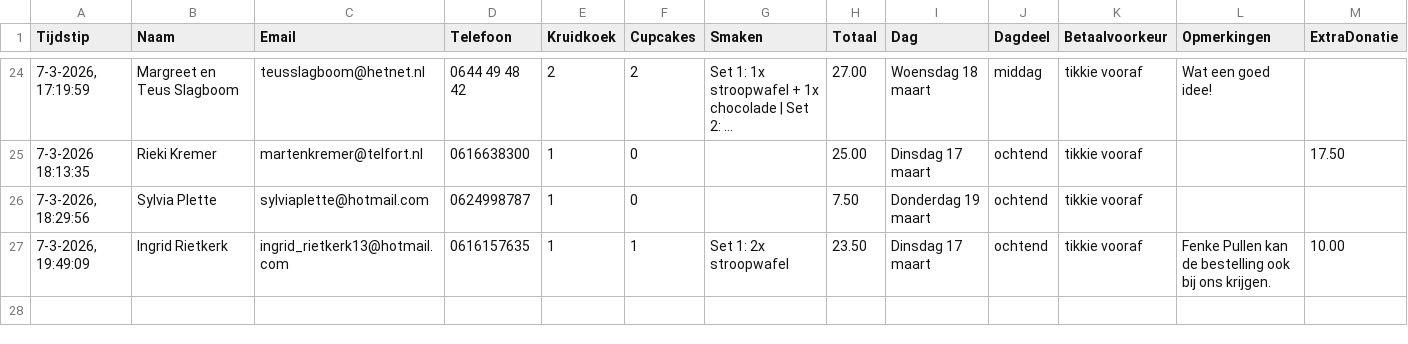
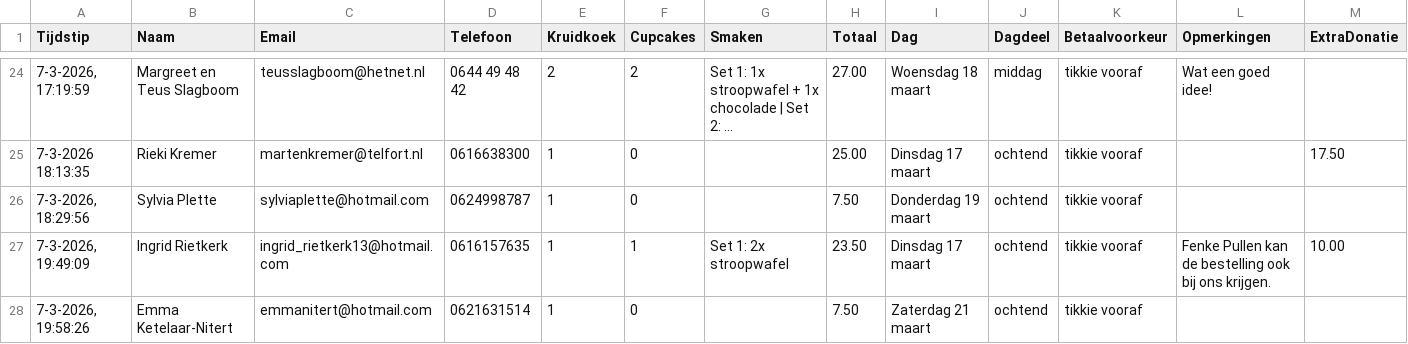
Before and after one commit to cjslabbekoorn-cmd/bakactie-Henco, a CSV file: bestellingen.csv, drawn as a sheet; only a part is shown, gaps mark what is left out; long unchanged cells end in …; the diff names each change by its address in the sheet, - before the commit and + after, or states it on an @@ line.

Commit message:
Nieuwe bestelling

```diff
--- a/bestellingen.csv
+++ b/bestellingen.csv
+row 28: 7-3-2026, 19:58:26 | Emma Ketelaar-Nitert | emmanitert@hotmail.com | 0621631514 | 1 | 0 |  | 7.50 | Zaterdag 21 maart | ochtend | tikkie vooraf
```
